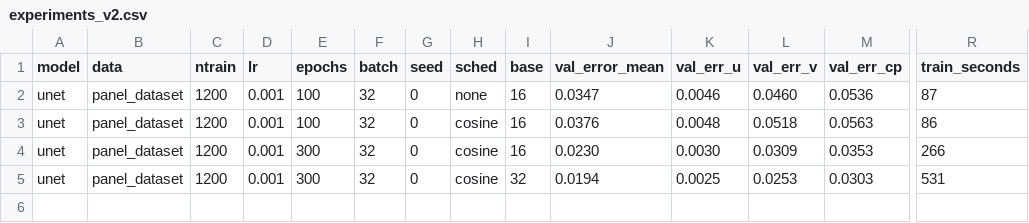
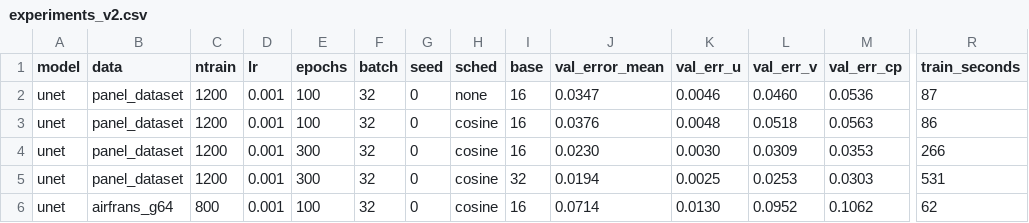
Before and after one commit to AdelAlmuhtaseb/NavierStokesFlowPredictor, a CSV file: results/experiments_v2.csv, drawn as a sheet; only a part is shown, gaps mark what is left out; rows hold the shown columns only; the diff names each change by its address in the sheet, - before the commit and + after, or states it on an @@ line.

Commit message:
Add files via upload

```diff
--- a/results/experiments_v2.csv
+++ b/results/experiments_v2.csv
+row 6: unet | airfrans_g64 | 800 | 0.001 | 100 | 32 | 0 | cosine | 16 | 0.0714 | 0.0130 | 0.0952 | 0.1062 | 62
```
